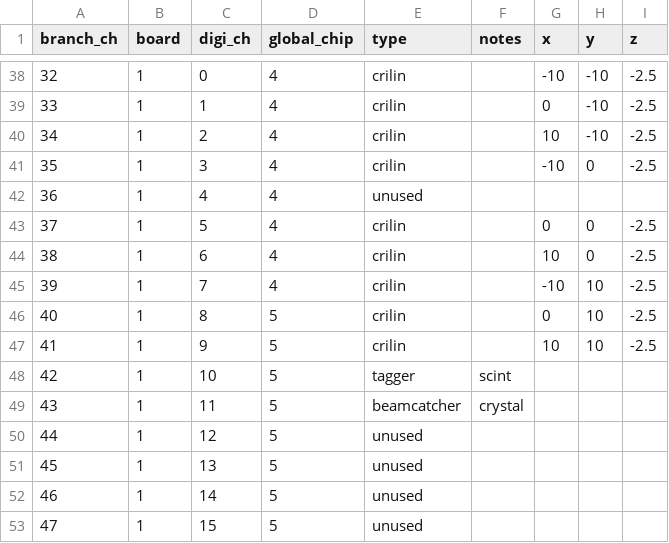
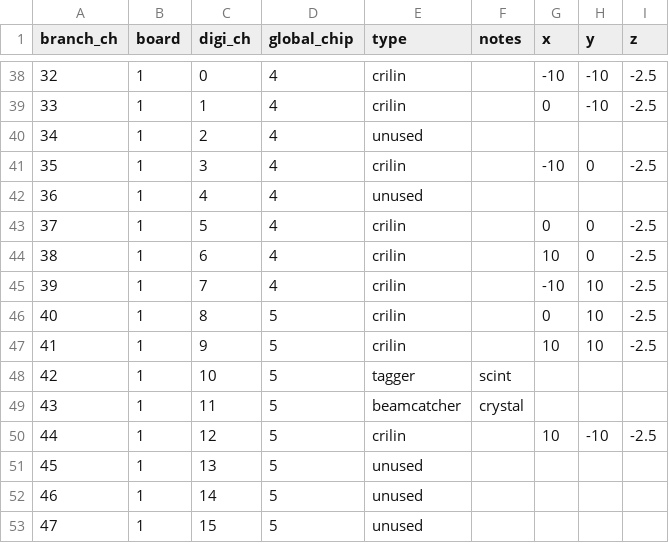
Before and after one commit to raeubaen/crilin_reco_from_padme_daq, a CSV file: maps/tb_all.csv, drawn as a sheet; only a part is shown, gaps mark what is left out.

```diff
--- a/maps/tb_all.csv
+++ b/maps/tb_all.csv
@@ -39,3 +39,3 @@ branch_ch,board,digi_ch,global_chip,type,notes,x,y,z
 33,1,1,4,crilin,,0,-10,-2.5
-34,1,2,4,crilin,,10,-10,-2.5
+34,1,2,4,unused,,,,
 35,1,3,4,crilin,,-10,0,-2.5
@@ -49,3 +49,3 @@ branch_ch,board,digi_ch,global_chip,type,notes,x,y,z
 43,1,11,5,beamcatcher,crystal,,,
-44,1,12,5,unused,,,,
+44,1,12,5,crilin,,10,-10,-2.5
 45,1,13,5,unused,,,,
```
Also changed, not shown: plotlists/plot_list.csv, 3 other files.
